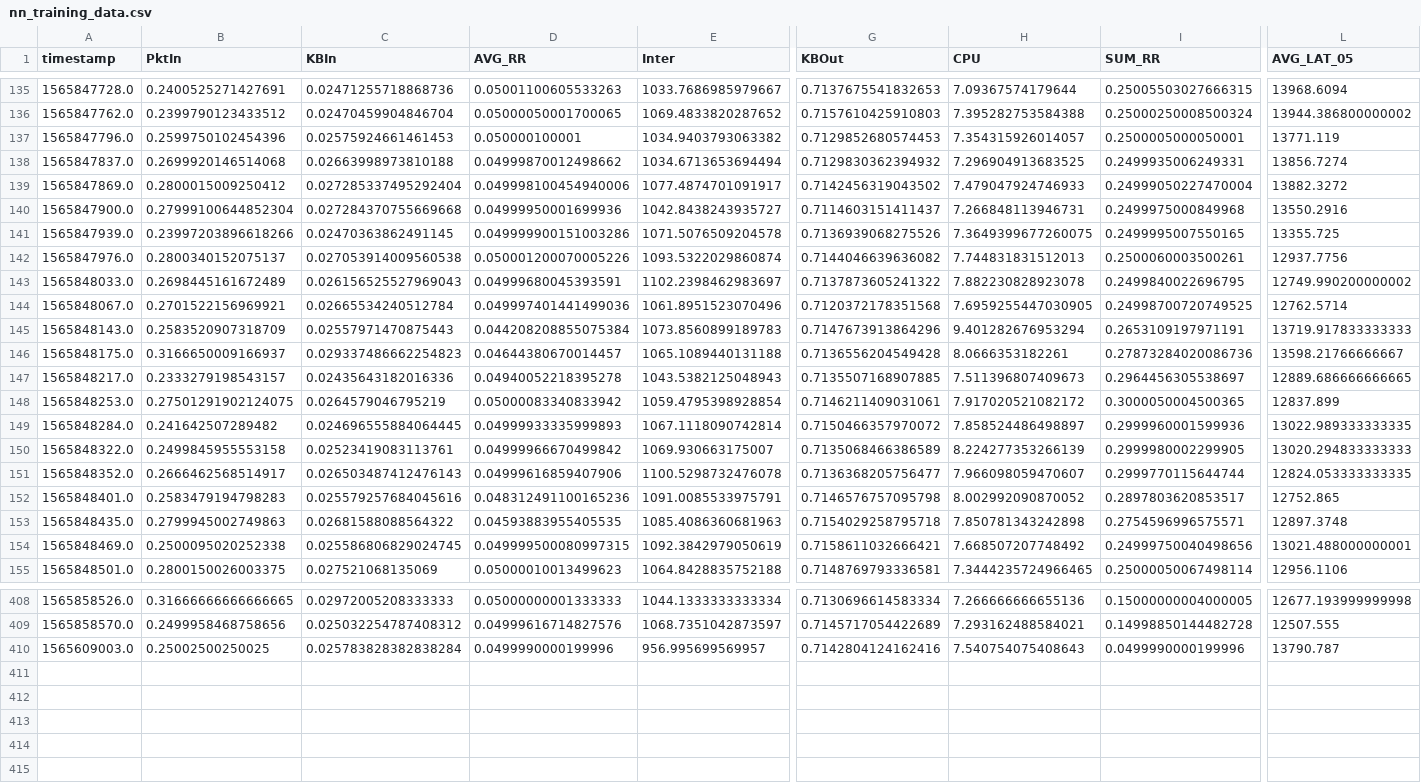
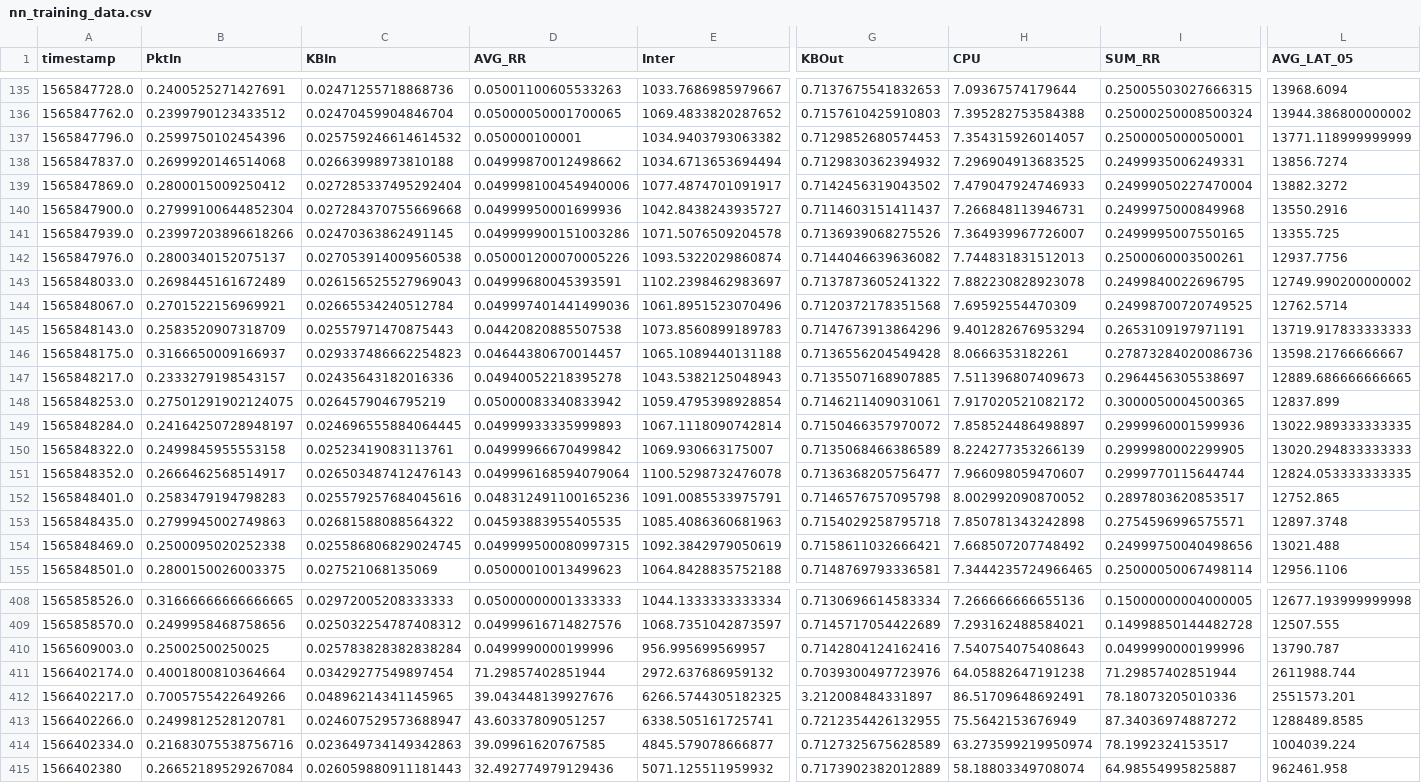
Before and after one commit to micado-scale/component-optimizer, a CSV file: data/nn_training_data.csv, drawn as a sheet; only a part is shown, gaps mark what is left out; rows hold the shown columns only; the diff covers the shown part only; the diff names each change by its address in the sheet, - before the commit and + after, or states it on an @@ line.

```diff
--- a/data/nn_training_data.csv
+++ b/data/nn_training_data.csv
-C137 (KBIn): 0.02575924661461453
+C137 (KBIn): 0.025759246614614532
-L137 (AVG_LAT_05): 13771.119
+L137 (AVG_LAT_05): 13771.118999999999
-H141 (CPU): 7.3649399677260075
+H141 (CPU): 7.364939967726007
-H144 (CPU): 7.6959255447030905
+H144 (CPU): 7.69592554470309
-D145 (AVG_RR): 0.044208208855075384
+D145 (AVG_RR): 0.04420820885507538
-B149 (PktIn): 0.241642507289482
+B149 (PktIn): 0.24164250728948197
-D151 (AVG_RR): 0.04999616859407906
+D151 (AVG_RR): 0.049996168594079064
-L154 (AVG_LAT_05): 13021.488000000001
+L154 (AVG_LAT_05): 13021.488
+row 411: 1566402174.0 | 0.4001800810364664 | 0.03429277549897454 | 71.29857402851944 | 2972.637686959132 | 0.7039300497723976 | 64.05882647191238 | 71.29857402851944 | 2611988.744
+row 412: 1566402217.0 | 0.7005755422649266 | 0.04896214341145965 | 39.043448139927676 | 6266.5744305182325 | 3.212008484331897 | 86.51709648692491 | 78.18073205010336 | 2551573.201
+row 413: 1566402266.0 | 0.2499812528120781 | 0.024607529573688947 | 43.60337809051257 | 6338.505161725741 | 0.7212354426132955 | 75.5642153676949 | 87.34036974887272 | 1288489.8585
+row 414: 1566402334.0 | 0.21683075538756716 | 0.023649734149342863 | 39.09961620767585 | 4845.579078666877 | 0.7127325675628589 | 63.273599219950974 | 78.1992324153517 | 1004039.224
+row 415: 1566402380 | 0.26652189529267084 | 0.026059880911181443 | 32.492774979129436 | 5071.125511959932 | 0.7173902382012889 | 58.18803349708074 | 64.98554995825887 | 962461.958
```
Also changed, not shown: 91 edited cells elsewhere in this file, outputs/advisedDF.csv, 32 other files.
